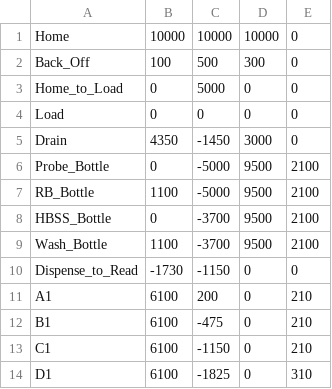
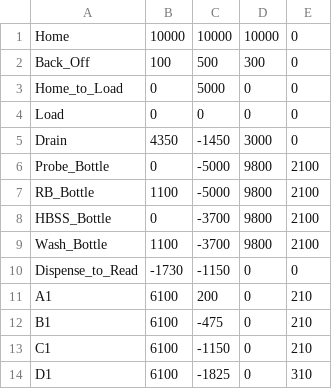
Before and after one commit to Kaya17-Github/AutoVega4, a CSV file: Auto Vega/34_well_cartridge_steps_1row_test.csv, drawn as a sheet; only a part is shown.

Commit message:
changed default drain time to 4 mins, changed steps for draining, added in progress and finished colors to results display

```diff
--- a/Auto Vega/34_well_cartridge_steps_1row_test.csv
+++ b/Auto Vega/34_well_cartridge_steps_1row_test.csv
@@ -5,6 +5,6 @@ Load,0,0,0,0
 Drain,4350,-1450,3000,0
-Probe_Bottle,0,-5000,9500,2100
-RB_Bottle,1100,-5000,9500,2100
-HBSS_Bottle,0,-3700,9500,2100
-Wash_Bottle,1100,-3700,9500,2100
+Probe_Bottle,0,-5000,9800,2100
+RB_Bottle,1100,-5000,9800,2100
+HBSS_Bottle,0,-3700,9800,2100
+Wash_Bottle,1100,-3700,9800,2100
 Dispense_to_Read,-1730,-1150,0,0
```
Also changed, not shown: 2 other files.
